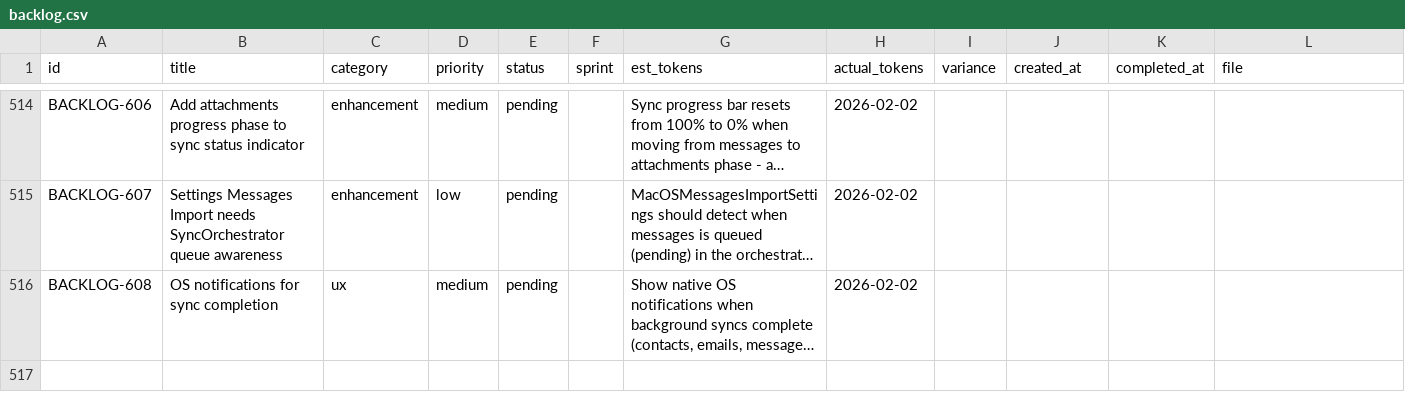
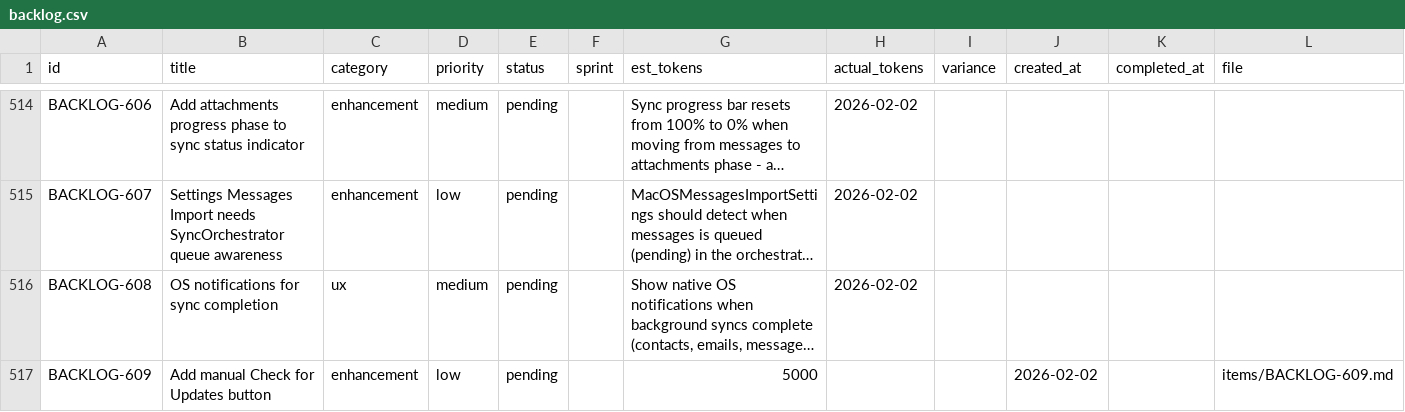
Before and after one commit to 5hdaniel/Mad, a CSV file: .claude/plans/backlog/data/backlog.csv, drawn as a sheet; only a part is shown, gaps mark what is left out; long unchanged cells end in …; the diff names each change by its address in the sheet, - before the commit and + after, or states it on an @@ line.

```diff
--- a/.claude/plans/backlog/data/backlog.csv
+++ b/.claude/plans/backlog/data/backlog.csv
+row 517: BACKLOG-609 | Add manual Check for Updates button | enhancement | low | pending |  | 5000 |  |  | 2026-02-02 |  | items/BACKLOG-609.md
```
Also changed, not shown: 4 other files.
